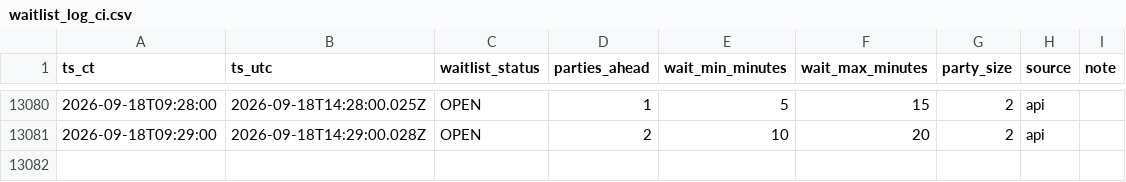
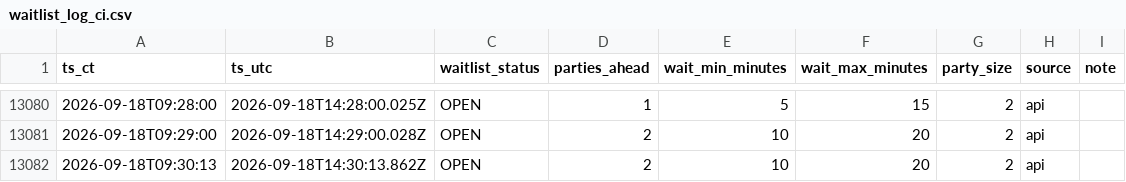
Before and after one commit to bront-s/oph-edina-waitlist, a CSV file: data/waitlist_log_ci.csv, drawn as a sheet; only a part is shown, gaps mark what is left out.

```diff
--- a/data/waitlist_log_ci.csv
+++ b/data/waitlist_log_ci.csv
@@ -13081 +13081,2 @@ ts_ct,ts_utc,waitlist_status,parties_ahead,wait_min_minutes,wait_max_minutes,par
 2026-09-18T09:29:00,2026-09-18T14:29:00.028Z,OPEN,2,10,20,2,api,
+2026-09-18T09:30:13,2026-09-18T14:30:13.862Z,OPEN,2,10,20,2,api,
```
